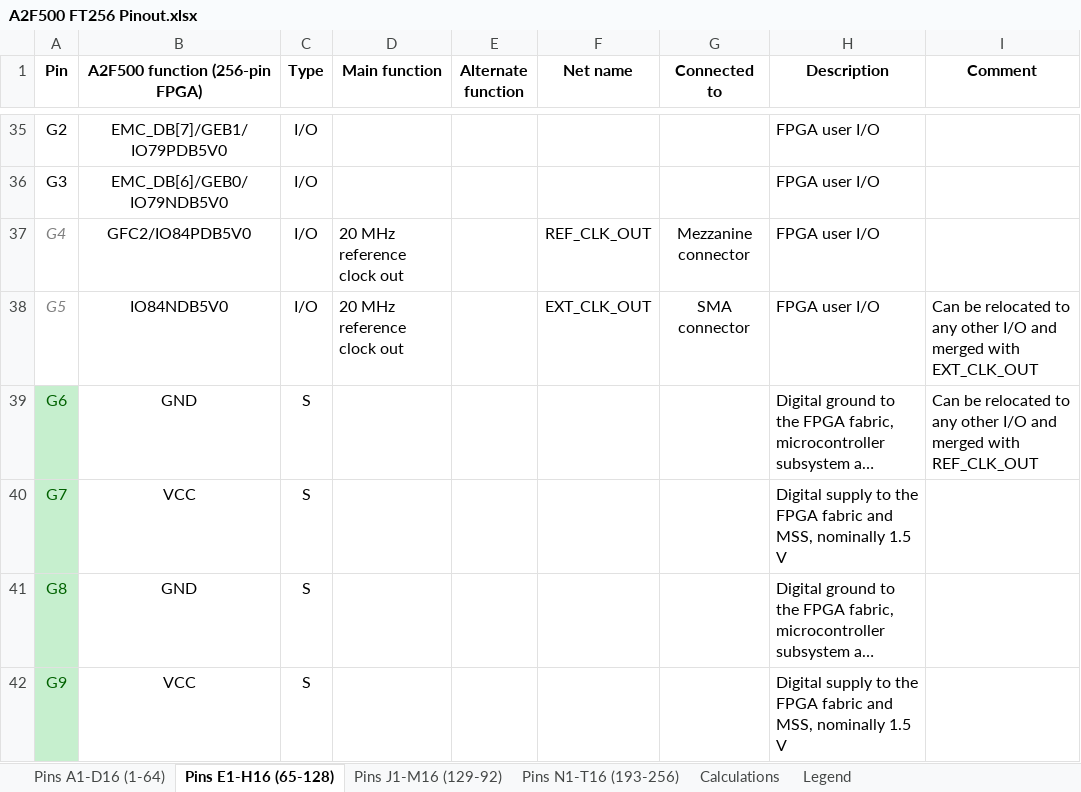
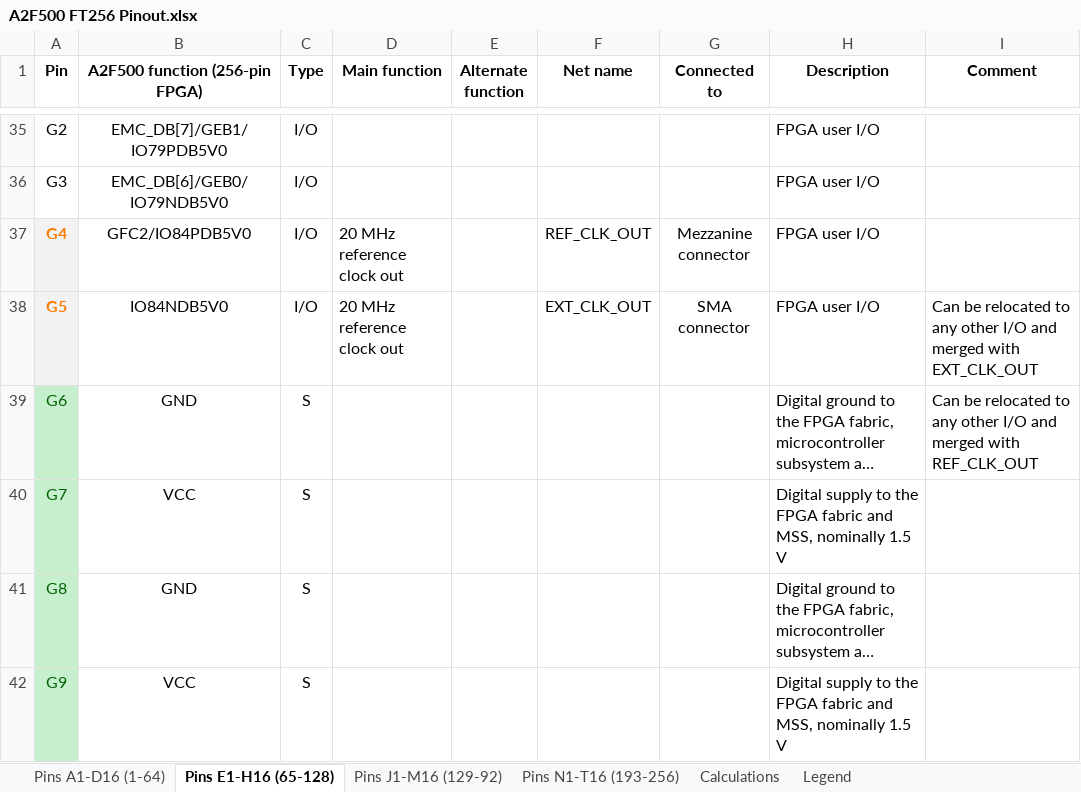
Before and after one commit to marmote/marmote, an Excel workbook: hardware/MainBoard/Document/A2F500 FT256 Pinout.xlsx, sheet Pins E1-H16 (65-128), drawn as a sheet; only a part is shown, gaps mark what is left out; long unchanged cells end in …; values as stored, in another font and other column widths than the file's, no borders; conditional formats not drawn; the diff names each change by its address in the sheet, - before the commit and + after, or states it on an @@ line.

```diff
--- a/hardware/MainBoard/Document/A2F500 FT256 Pinout.xlsx (sheet Pins E1-H16 (65-128))
+++ b/hardware/MainBoard/Document/A2F500 FT256 Pinout.xlsx (sheet Pins E1-H16 (65-128))
@@ A37:A38 fill: none → #F2F2F2, bold: off → on, italic: on → off, text colour: #7F7F7F → #FA7D00 @@
```
Also changed, not shown: sheet Pins A1-D16 (1-64), sheet Legend, hardware/MainBoard/Document/Connector Bus Signals.xlsx, 2 other files.
